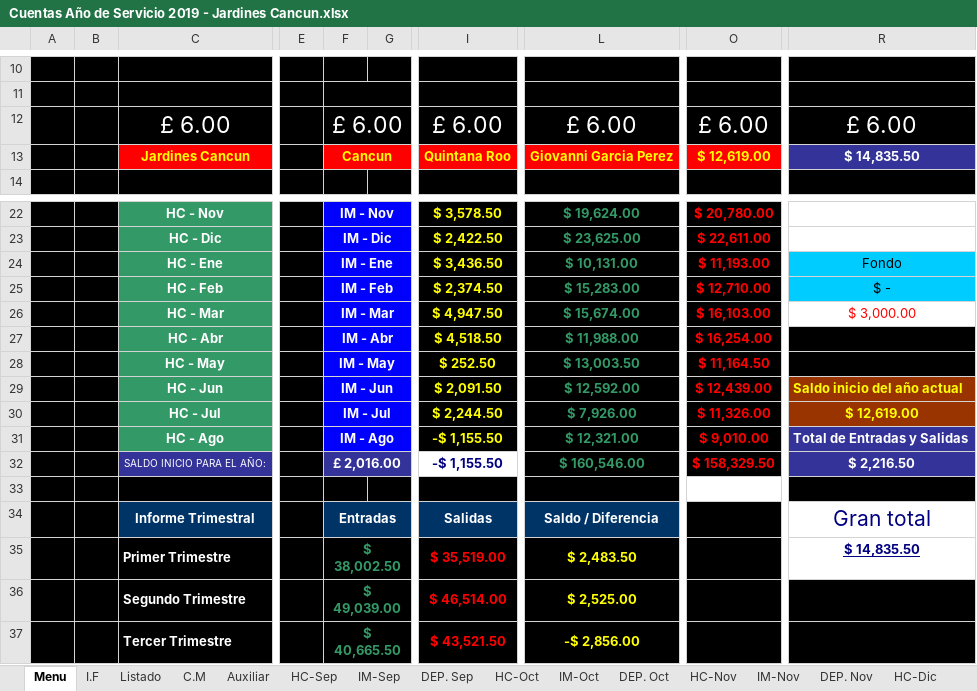
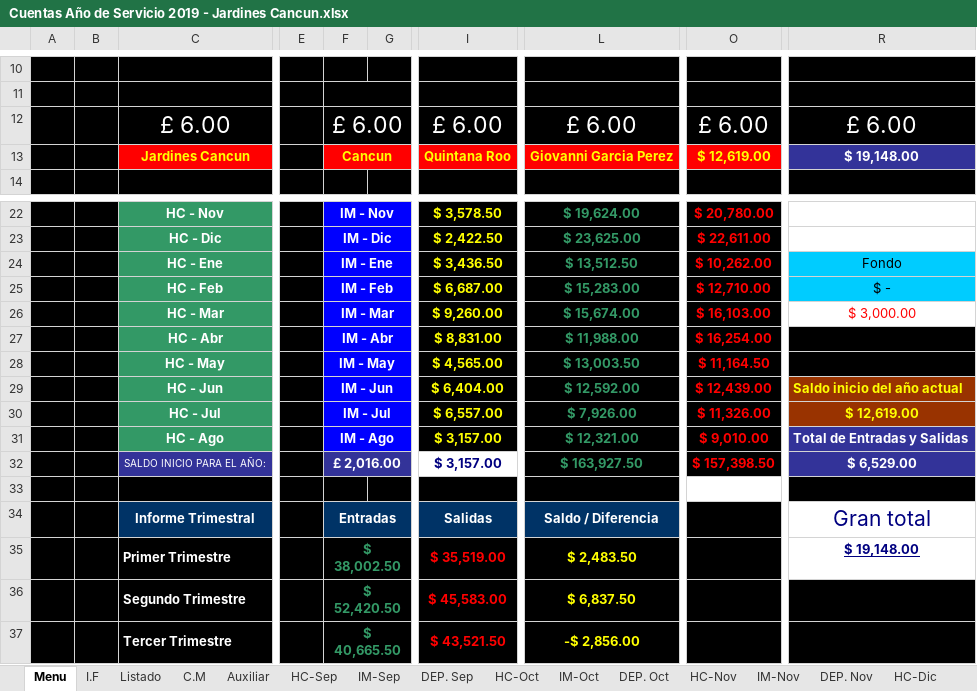
Before and after one commit to john0tough/jardines, an Excel workbook: Cuentas Año de Servicio 2019 - Jardines Cancun.xlsx, sheet Menu, drawn as a sheet; only a part is shown, gaps mark what is left out; values as stored, in another font and other column widths than the file's, no borders; charts and pictures not drawn; the diff names each change by its address in the sheet, - before the commit and + after, or states it on an @@ line.

```diff
--- a/Cuentas Año de Servicio 2019 - Jardines Cancun.xlsx (sheet Menu)
+++ b/Cuentas Año de Servicio 2019 - Jardines Cancun.xlsx (sheet Menu)
-R13: $ 14,835.50
+R13: $ 19,148.00
-L24: $ 10,131.00
+L24: $ 13,512.50
-O24: $ 11,193.00
+O24: $ 10,262.00
-I25: $ 2,374.50
+I25: $ 6,687.00
-I26: $ 4,947.50
+I26: $ 9,260.00
-I27: $ 4,518.50
+I27: $ 8,831.00
-I28: $ 252.50
+I28: $ 4,565.00
-I29: $ 2,091.50
+I29: $ 6,404.00
-I30: $ 2,244.50
+I30: $ 6,557.00
-I31:I32: -$ 1,155.50
+I31:I32: $ 3,157.00
-L32: $ 160,546.00
+L32: $ 163,927.50
-O32: $ 158,329.50
+O32: $ 157,398.50
-R32: $ 2,216.50
+R32: $ 6,529.00
-R35: $ 14,835.50
+R35: $ 19,148.00
-F36: $ 49,039.00
+F36: $ 52,420.50
-I36: $ 46,514.00
+I36: $ 45,583.00
-L36: $ 2,525.00
+L36: $ 6,837.50
```
Also changed, not shown: sheet HC-Ene, sheet DEP. Ene, sheet Auxiliar, sheet IM-Ene, sheet DEP. Dic, sheet DEP. May, 23 more sheets, formulas that keep their value, hidden cells.
